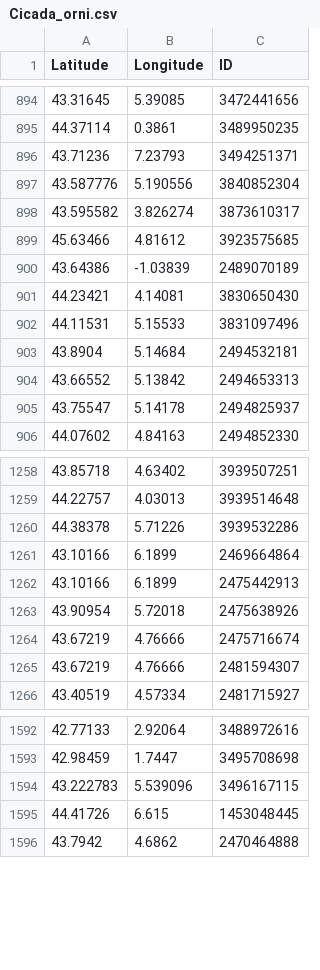
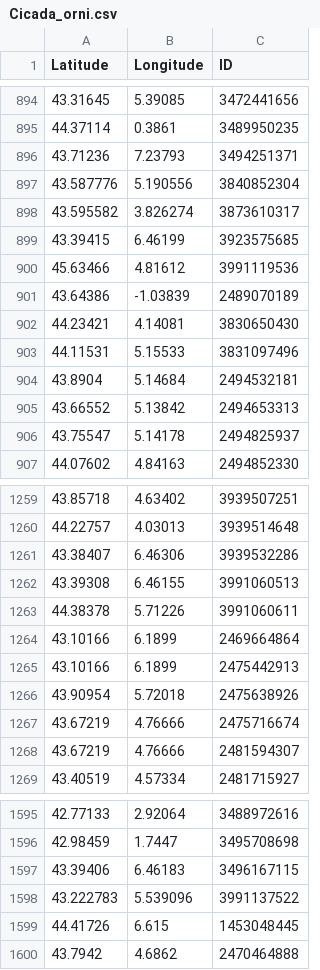
Before and after one commit to cigalesdefrance/cigalesdefrance.github.io, a CSV file: BDD/GBIF/Cicada_orni.csv, drawn as a sheet; only a part is shown, gaps mark what is left out.

```diff
--- a/BDD/GBIF/Cicada_orni.csv
+++ b/BDD/GBIF/Cicada_orni.csv
@@ -898,3 +898,4 @@ Latitude,Longitude,ID
 43.595582,3.826274,3873610317
-45.63466,4.81612,3923575685
+43.39415,6.46199,3923575685
+45.63466,4.81612,3991119536
 43.64386,-1.03839,2489070189
@@ -1259,3 +1260,5 @@ Latitude,Longitude,ID
 44.22757,4.03013,3939514648
-44.38378,5.71226,3939532286
+43.38407,6.46306,3939532286
+43.39308,6.46155,3991060513
+44.38378,5.71226,3991060611
 43.10166,6.1899,2469664864
@@ -1593,3 +1596,4 @@ Latitude,Longitude,ID
 42.98459,1.7447,3495708698
-43.222783,5.539096,3496167115
+43.39406,6.46183,3496167115
+43.222783,5.539096,3991137522
 44.41726,6.615,1453048445
```
Also changed, not shown: BDD/GBIF/Cicadatra_atra.csv, BDD/GBIF/Cicadetta_cerdaniensis.csv, 26 other files.
